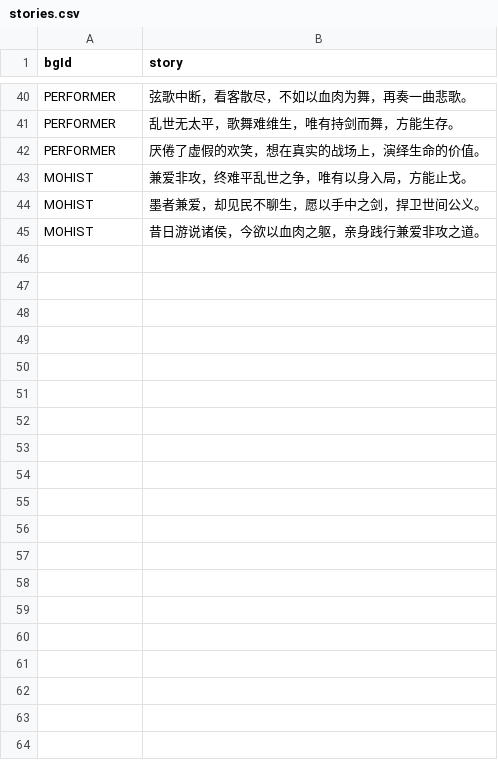
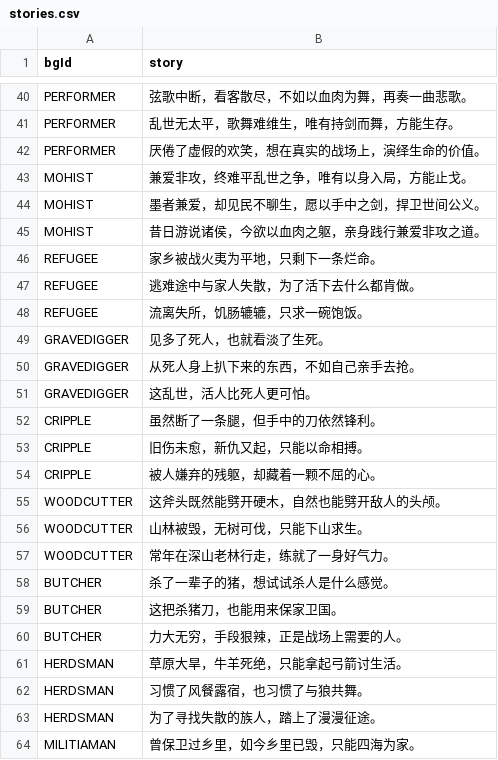
Before and after one commit to Fater666/QingBrother, a CSV file: csv/stories.csv, drawn as a sheet; only a part is shown, gaps mark what is left out; the diff covers the shown part only.

```diff
--- a/csv/stories.csv
+++ b/csv/stories.csv
@@ -45 +45,20 @@ MOHIST|墨者兼爱，却见民不聊生，愿以手中之剑，捍卫世间公
 MOHIST|昔日游说诸侯，今欲以血肉之躯，亲身践行兼爱非攻之道。
+REFUGEE|家乡被战火夷为平地，只剩下一条烂命。
+REFUGEE|逃难途中与家人失散，为了活下去什么都肯做。
+REFUGEE|流离失所，饥肠辘辘，只求一碗饱饭。
+GRAVEDIGGER|见多了死人，也就看淡了生死。
+GRAVEDIGGER|从死人身上扒下来的东西，不如自己亲手去抢。
+GRAVEDIGGER|这乱世，活人比死人更可怕。
+CRIPPLE|虽然断了一条腿，但手中的刀依然锋利。
+CRIPPLE|旧伤未愈，新仇又起，只能以命相搏。
+CRIPPLE|被人嫌弃的残躯，却藏着一颗不屈的心。
+WOODCUTTER|这斧头既然能劈开硬木，自然也能劈开敌人的头颅。
+WOODCUTTER|山林被毁，无树可伐，只能下山求生。
+WOODCUTTER|常年在深山老林行走，练就了一身好气力。
+BUTCHER|杀了一辈子的猪，想试试杀人是什么感觉。
+BUTCHER|这把杀猪刀，也能用来保家卫国。
+BUTCHER|力大无穷，手段狠辣，正是战场上需要的人。
+HERDSMAN|草原大旱，牛羊死绝，只能拿起弓箭讨生活。
+HERDSMAN|习惯了风餐露宿，也习惯了与狼共舞。
+HERDSMAN|为了寻找失散的族人，踏上了漫漫征途。
+MILITIAMAN|曾保卫过乡里，如今乡里已毁，只能四海为家。
```
Also changed, not shown: 26 added rows elsewhere in this file, 9 other files.
